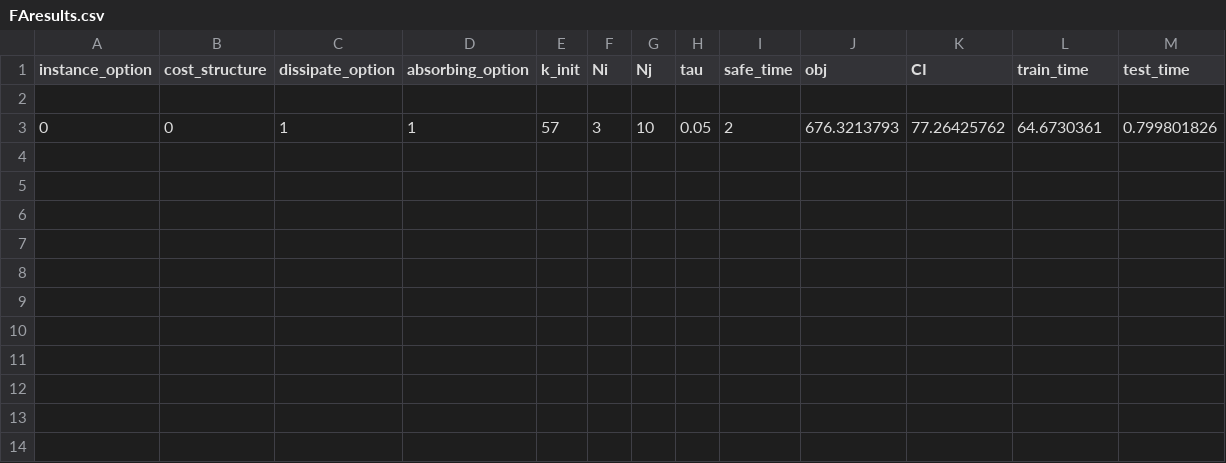
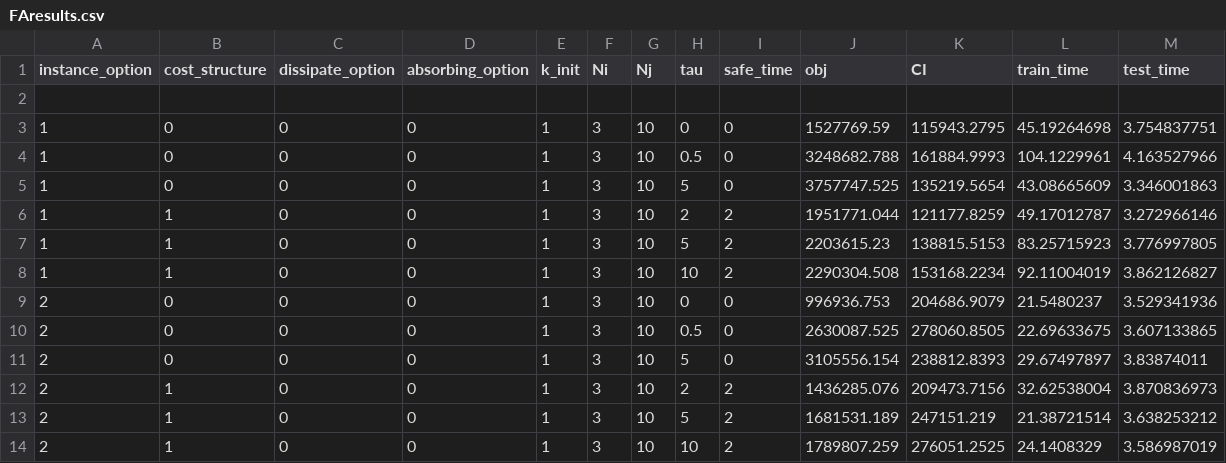
Before and after one commit to songmath-thunderain/msp_models_for_adaptive_disaster_relief_logistics_planning, a CSV file: Python/output/FAresults.csv, drawn as a sheet.

```diff
--- a/Python/output/FAresults.csv
+++ b/Python/output/FAresults.csv
@@ -2,2 +2,13 @@ instance_option,cost_structure,dissipate_option,absorbing_option,k_init,Ni,Nj,ta
 ,,,,,,,,,,,,
-0,0,1,1,57,3,10,0.05,2,676.3213793,77.26425762,64.6730361,0.799801826
+1,0,0,0,1,3,10,0,0,1527769.59,115943.2795,45.19264698,3.754837751
+1,0,0,0,1,3,10,0.5,0,3248682.788,161884.9993,104.1229961,4.163527966
+1,0,0,0,1,3,10,5,0,3757747.525,135219.5654,43.08665609,3.346001863
+1,1,0,0,1,3,10,2,2,1951771.044,121177.8259,49.17012787,3.272966146
+1,1,0,0,1,3,10,5,2,2203615.23,138815.5153,83.25715923,3.776997805
+1,1,0,0,1,3,10,10,2,2290304.508,153168.2234,92.11004019,3.862126827
+2,0,0,0,1,3,10,0,0,996936.753,204686.9079,21.5480237,3.529341936
+2,0,0,0,1,3,10,0.5,0,2630087.525,278060.8505,22.69633675,3.607133865
+2,0,0,0,1,3,10,5,0,3105556.154,238812.8393,29.67497897,3.83874011
+2,1,0,0,1,3,10,2,2,1436285.076,209473.7156,32.62538004,3.870836973
+2,1,0,0,1,3,10,5,2,1681531.189,247151.219,21.38721514,3.638253212
+2,1,0,0,1,3,10,10,2,1789807.259,276051.2525,24.1408329,3.586987019
```
Also changed, not shown: Python/output/FAresults-KPI.csv, Python/output/WSresults-KPI.csv, 6 other files.
